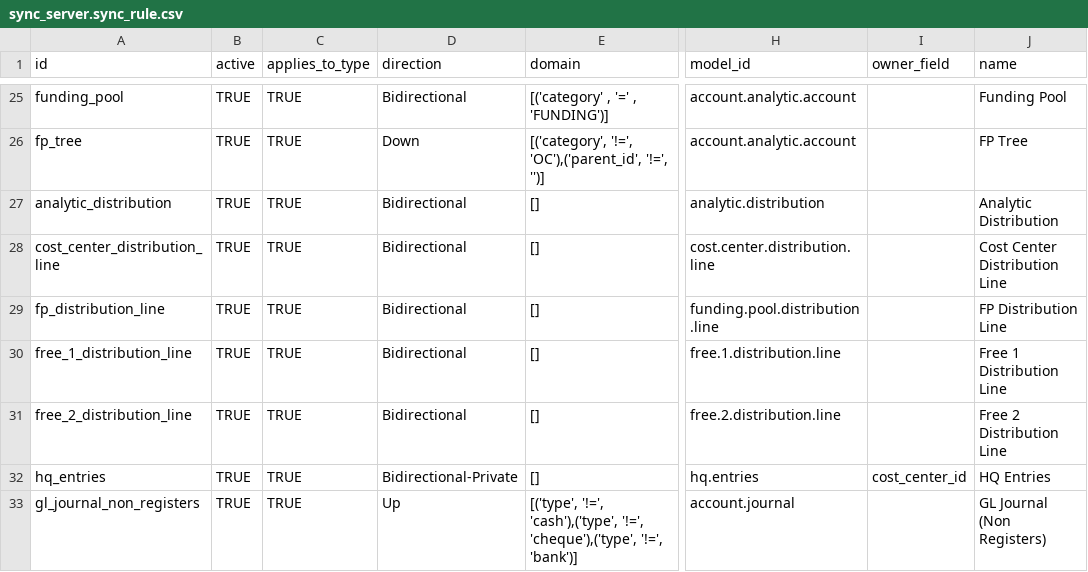
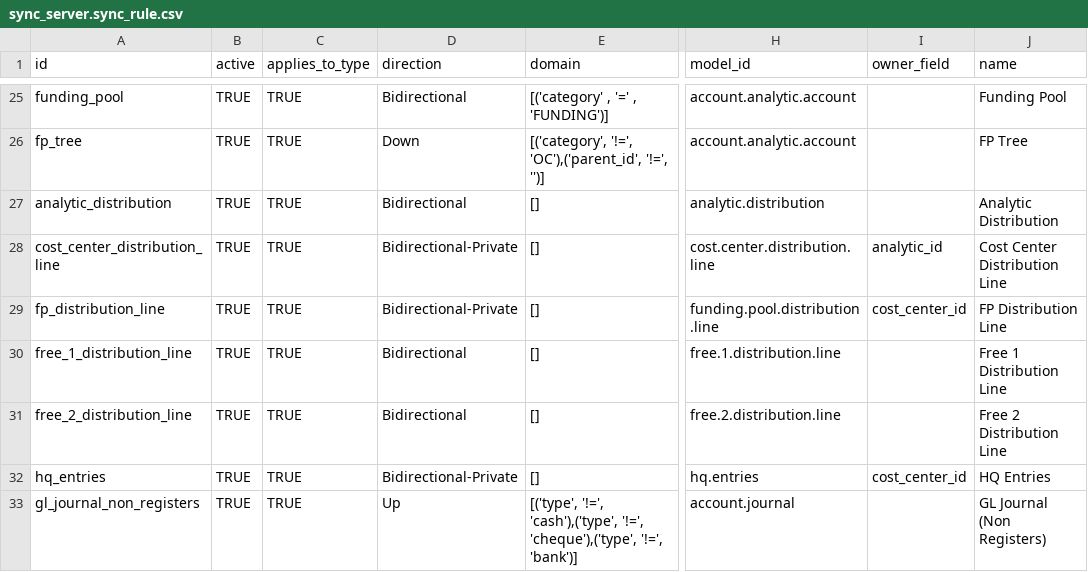
Before and after one commit to Unifield/unifield-server, a CSV file: msf_sync_data_server/data/sync_server.sync_rule.csv, drawn as a sheet; only a part is shown, gaps mark what is left out; the diff names each change by its address in the sheet, - before the commit and + after, or states it on an @@ line.

Commit message:
SP-76: [RULES] v1.28: rules 46 & 47 (distribution lines): bidirectional-private now to account for changes in UF-1708

```diff
--- a/msf_sync_data_server/data/sync_server.sync_rule.csv
+++ b/msf_sync_data_server/data/sync_server.sync_rule.csv
-D28:D29 (direction): Bidirectional
+D28:D29 (direction): Bidirectional-Private
-I28 (owner_field): (empty)
+I28 (owner_field): analytic_id
-I29 (owner_field): (empty)
+I29 (owner_field): cost_center_id
```
